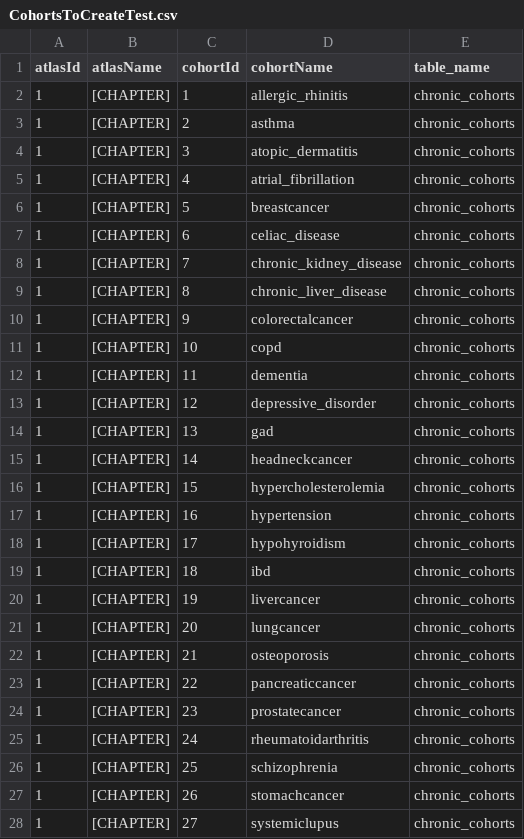
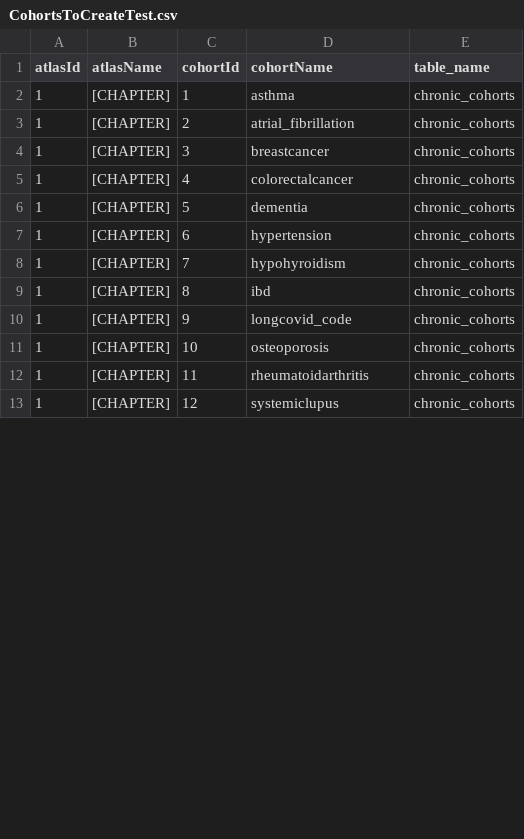
Before and after one commit to dr-you-group/CHAPTER, a CSV file: inst/settings/CohortsToCreateTest.csv, drawn as a sheet; only a part is shown; the diff covers the shown part only.

```diff
--- a/inst/settings/CohortsToCreateTest.csv
+++ b/inst/settings/CohortsToCreateTest.csv
@@ -1,28 +1,13 @@
 atlasId,atlasName,cohortId,cohortName,table_name
-1,[CHAPTER],1,allergic_rhinitis,chronic_cohorts
-1,[CHAPTER],2,asthma,chronic_cohorts
-1,[CHAPTER],3,atopic_dermatitis,chronic_cohorts
-1,[CHAPTER],4,atrial_fibrillation,chronic_cohorts
-1,[CHAPTER],5,breastcancer,chronic_cohorts
-1,[CHAPTER],6,celiac_disease,chronic_cohorts
-1,[CHAPTER],7,chronic_kidney_disease,chronic_cohorts
-1,[CHAPTER],8,chronic_liver_disease,chronic_cohorts
-1,[CHAPTER],9,colorectalcancer,chronic_cohorts
-1,[CHAPTER],10,copd,chronic_cohorts
-1,[CHAPTER],11,dementia,chronic_cohorts
-1,[CHAPTER],12,depressive_disorder,chronic_cohorts
-1,[CHAPTER],13,gad,chronic_cohorts
-1,[CHAPTER],14,headneckcancer,chronic_cohorts
-1,[CHAPTER],15,hypercholesterolemia,chronic_cohorts
-1,[CHAPTER],16,hypertension,chronic_cohorts
-1,[CHAPTER],17,hypohyroidism,chronic_cohorts
-1,[CHAPTER],18,ibd,chronic_cohorts
-1,[CHAPTER],19,livercancer,chronic_cohorts
-1,[CHAPTER],20,lungcancer,chronic_cohorts
-1,[CHAPTER],21,osteoporosis,chronic_cohorts
-1,[CHAPTER],22,pancreaticcancer,chronic_cohorts
-1,[CHAPTER],23,prostatecancer,chronic_cohorts
-1,[CHAPTER],24,rheumatoidarthritis,chronic_cohorts
-1,[CHAPTER],25,schizophrenia,chronic_cohorts
-1,[CHAPTER],26,stomachcancer,chronic_cohorts
-1,[CHAPTER],27,systemiclupus,chronic_cohorts
+1,[CHAPTER],1,asthma,chronic_cohorts
+1,[CHAPTER],2,atrial_fibrillation,chronic_cohorts
+1,[CHAPTER],3,breastcancer,chronic_cohorts
+1,[CHAPTER],4,colorectalcancer,chronic_cohorts
+1,[CHAPTER],5,dementia,chronic_cohorts
+1,[CHAPTER],6,hypertension,chronic_cohorts
+1,[CHAPTER],7,hypohyroidism,chronic_cohorts
+1,[CHAPTER],8,ibd,chronic_cohorts
+1,[CHAPTER],9,longcovid_code,chronic_cohorts
+1,[CHAPTER],10,osteoporosis,chronic_cohorts
+1,[CHAPTER],11,rheumatoidarthritis,chronic_cohorts
+1,[CHAPTER],12,systemiclupus,chronic_cohorts
```
Also changed, not shown: 14 removed rows and 13 edited cells elsewhere in this file, inst/settings/AnalysesToPerform.csv, 36 other files.
